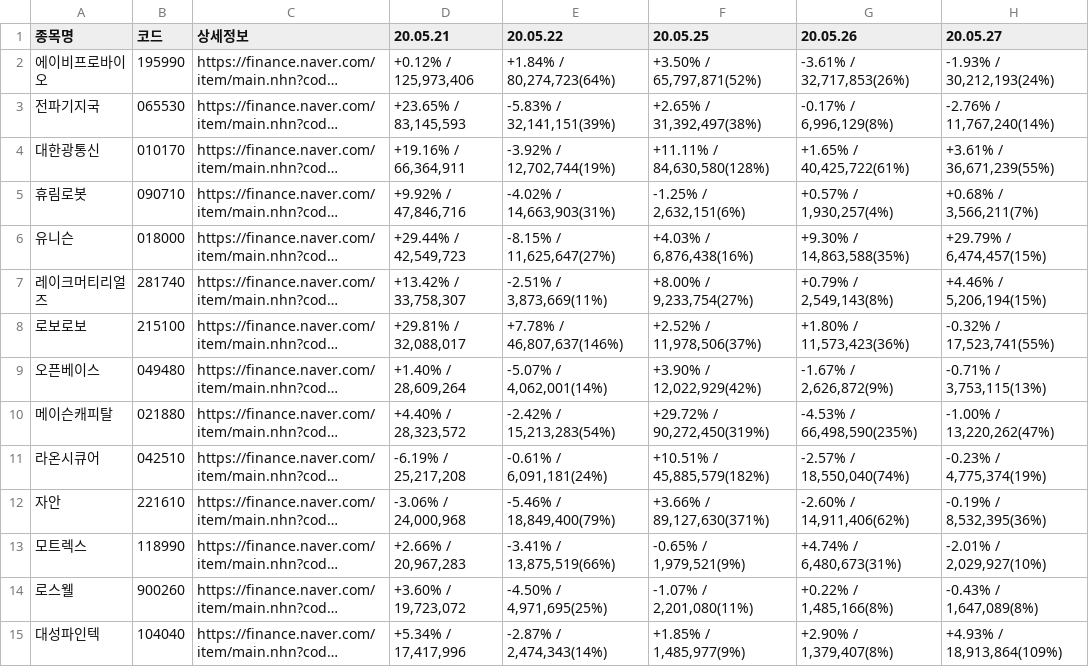
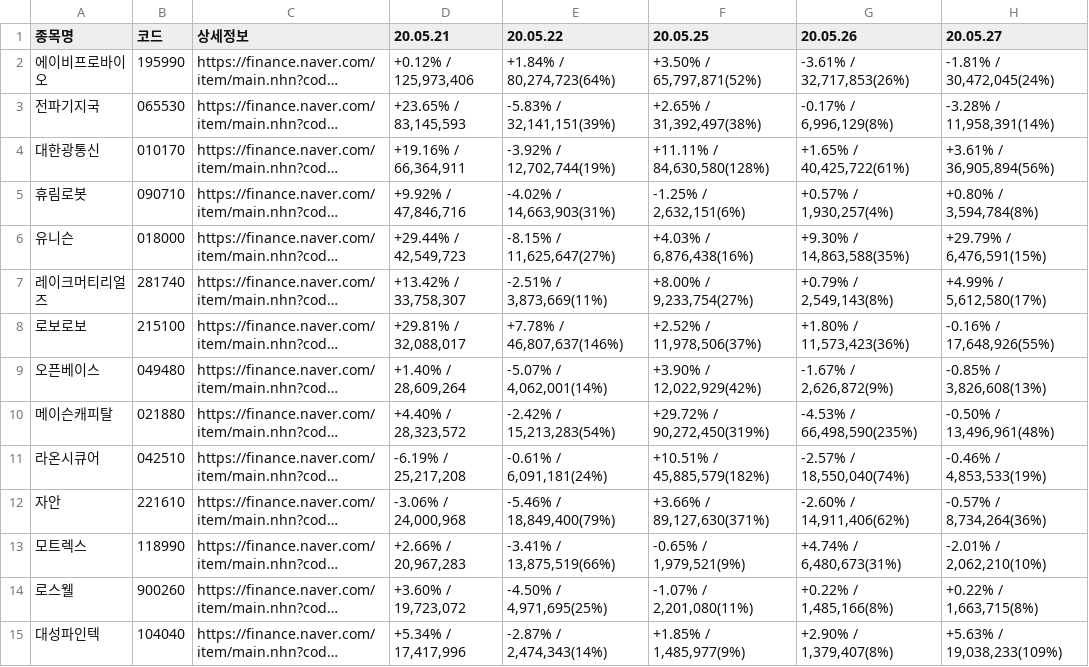
Before and after one commit to jae3482/volumechaser, a CSV file: StockData/20.05.21.csv, drawn as a sheet; only a part is shown; long unchanged cells end in …; the diff covers the shown part only; the diff names each change by its address in the sheet, - before the commit and + after, or states it on an @@ line.

```diff
--- a/StockData/20.05.21.csv
+++ b/StockData/20.05.21.csv
-H2 (20.05.27): -1.93% / 30,212,193(24%)
+H2 (20.05.27): -1.81% / 30,472,045(24%)
-H3 (20.05.27): -2.76% / 11,767,240(14%)
+H3 (20.05.27): -3.28% / 11,958,391(14%)
-H4 (20.05.27): +3.61% / 36,671,239(55%)
+H4 (20.05.27): +3.61% / 36,905,894(56%)
-H5 (20.05.27): +0.68% / 3,566,211(7%)
+H5 (20.05.27): +0.80% / 3,594,784(8%)
-H6 (20.05.27): +29.79% / 6,474,457(15%)
+H6 (20.05.27): +29.79% / 6,476,591(15%)
-H7 (20.05.27): +4.46% / 5,206,194(15%)
+H7 (20.05.27): +4.99% / 5,612,580(17%)
-H8 (20.05.27): -0.32% / 17,523,741(55%)
+H8 (20.05.27): -0.16% / 17,648,926(55%)
-H9 (20.05.27): -0.71% / 3,753,115(13%)
+H9 (20.05.27): -0.85% / 3,826,608(13%)
-H10 (20.05.27): -1.00% / 13,220,262(47%)
+H10 (20.05.27): -0.50% / 13,496,961(48%)
-H11 (20.05.27): -0.23% / 4,775,374(19%)
+H11 (20.05.27): -0.46% / 4,853,533(19%)
-H12 (20.05.27): -0.19% / 8,532,395(36%)
+H12 (20.05.27): -0.57% / 8,734,264(36%)
-H13 (20.05.27): -2.01% / 2,029,927(10%)
+H13 (20.05.27): -2.01% / 2,062,210(10%)
-H14 (20.05.27): -0.43% / 1,647,089(8%)
+H14 (20.05.27): +0.22% / 1,663,715(8%)
-H15 (20.05.27): +4.93% / 18,913,864(109%)
+H15 (20.05.27): +5.63% / 19,038,233(109%)
```
Also changed, not shown: 14 edited cells elsewhere in this file, StockData/20.05.22.csv, StockData/20.05.25.csv, 2 other files.
